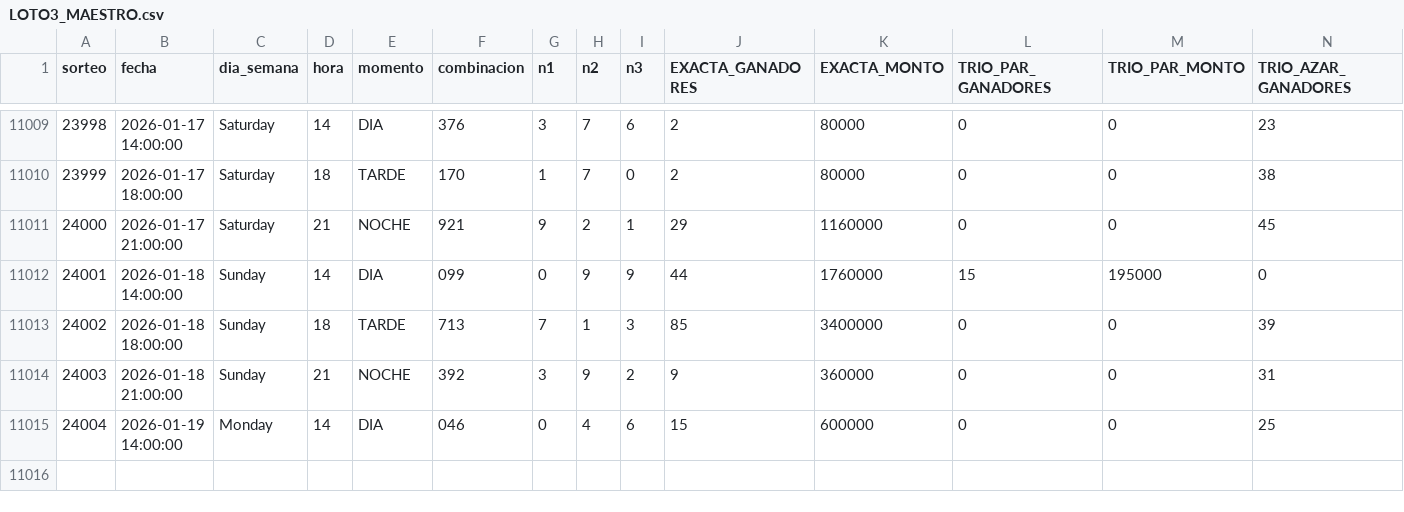
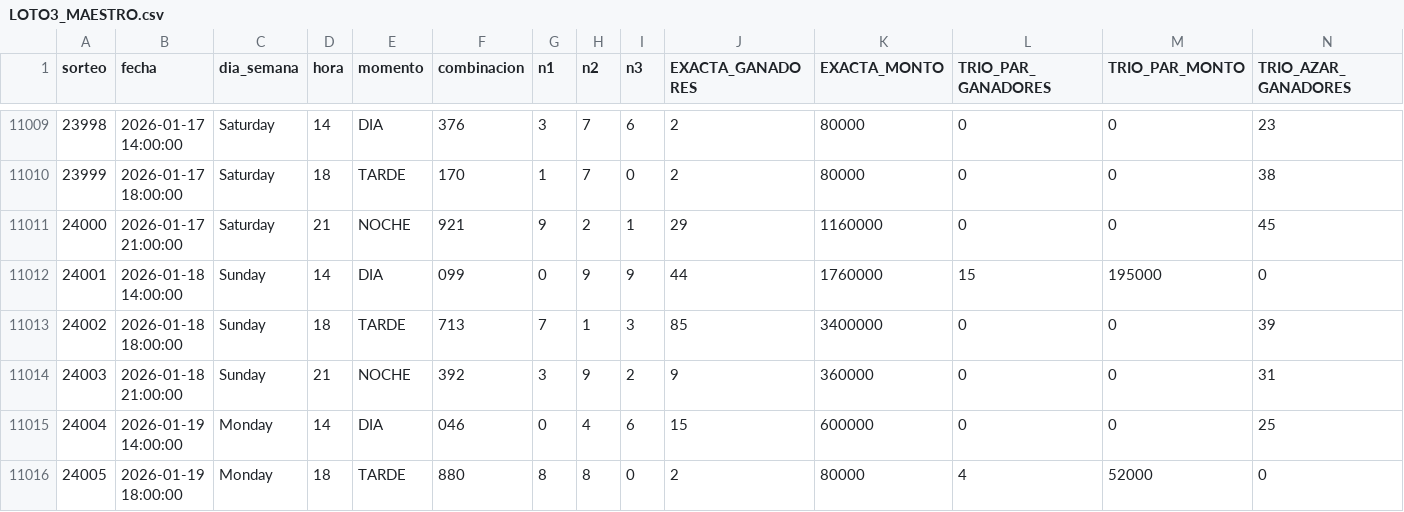
Before and after one commit to GaboAzorin/lotus-2026, a CSV file: data/LOTO3_MAESTRO.csv, drawn as a sheet; only a part is shown, gaps mark what is left out; rows hold the shown columns only; the diff names each change by its address in the sheet, - before the commit and + after, or states it on an @@ line.

```diff
--- a/data/LOTO3_MAESTRO.csv
+++ b/data/LOTO3_MAESTRO.csv
+row 11016: 24005 | 2026-01-19 18:00:00 | Monday | 18 | TARDE | 880 | 8 | 8 | 0 | 2 | 80000 | 4 | 52000 | 0
```
Also changed, not shown: data/LOTO_SIMULACIONES.csv, 4 other files.
